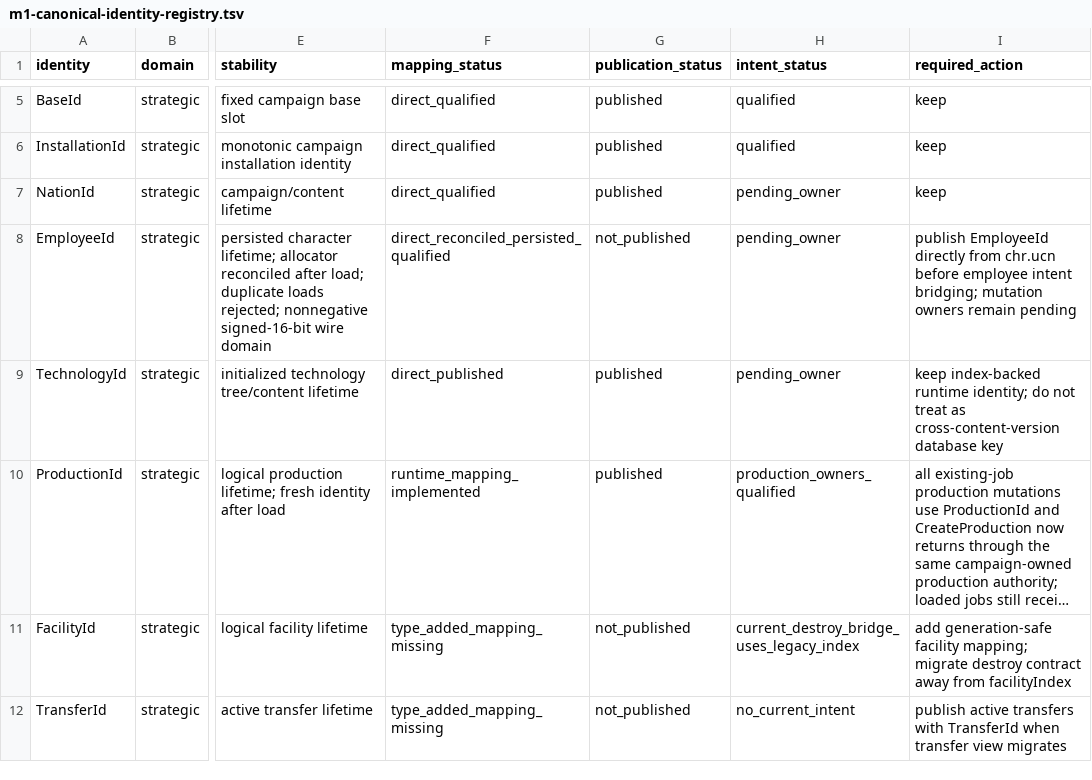
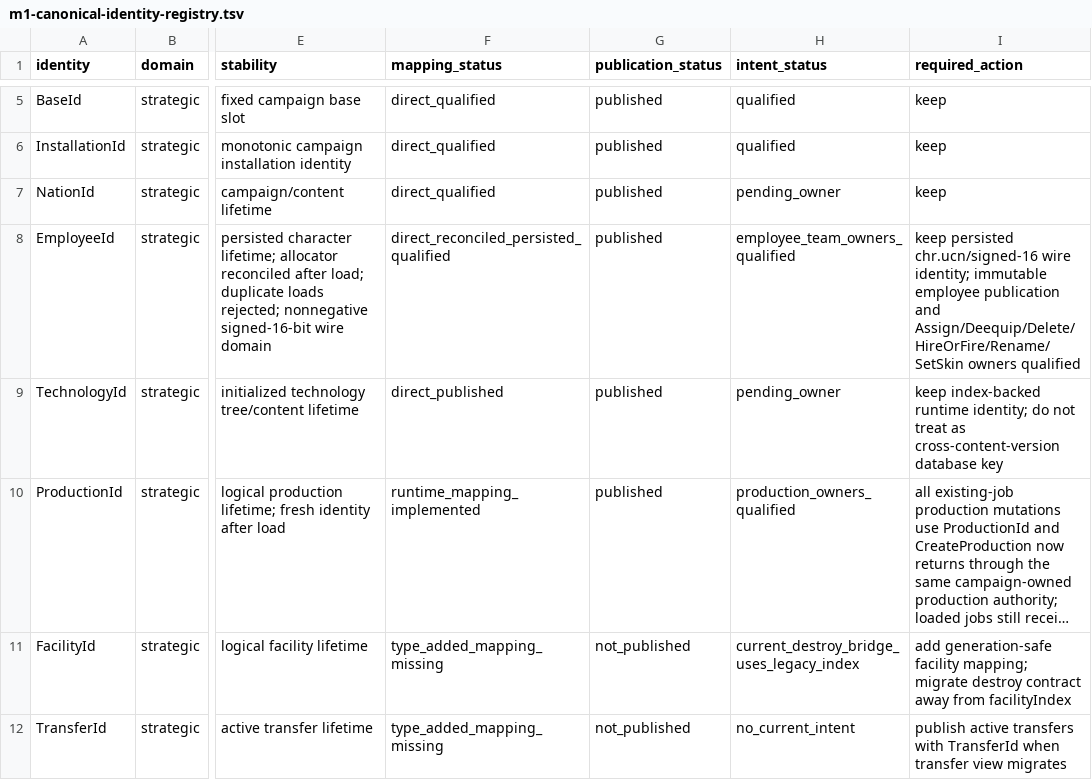
Before and after one commit to mstreurman/UFOAIREMASTER, a TSV file: tools/remaster/m1-canonical-identity-registry.tsv, drawn as a sheet; only a part is shown, gaps mark what is left out; long unchanged cells end in …; the diff names each change by its address in the sheet, - before the commit and + after, or states it on an @@ line.

```diff
--- a/tools/remaster/m1-canonical-identity-registry.tsv
+++ b/tools/remaster/m1-canonical-identity-registry.tsv
-G8 (publication_status): not_published
+G8 (publication_status): published
-H8 (intent_status): pending_owner
+H8 (intent_status): employee_team_owners_qualified
-I8 (required_action): publish EmployeeId directly from chr.ucn before employee intent bridging; mutation owners remain pending
+I8 (required_action): keep persisted chr.ucn/signed-16 wire identity; immutable employee publication and Assign/Deequip/Delete/HireOrFire/Rename/SetSkin owners qualified
```
Also changed, not shown: tools/remaster/m1-authoritative-intent-coverage.tsv, 24 other files.
